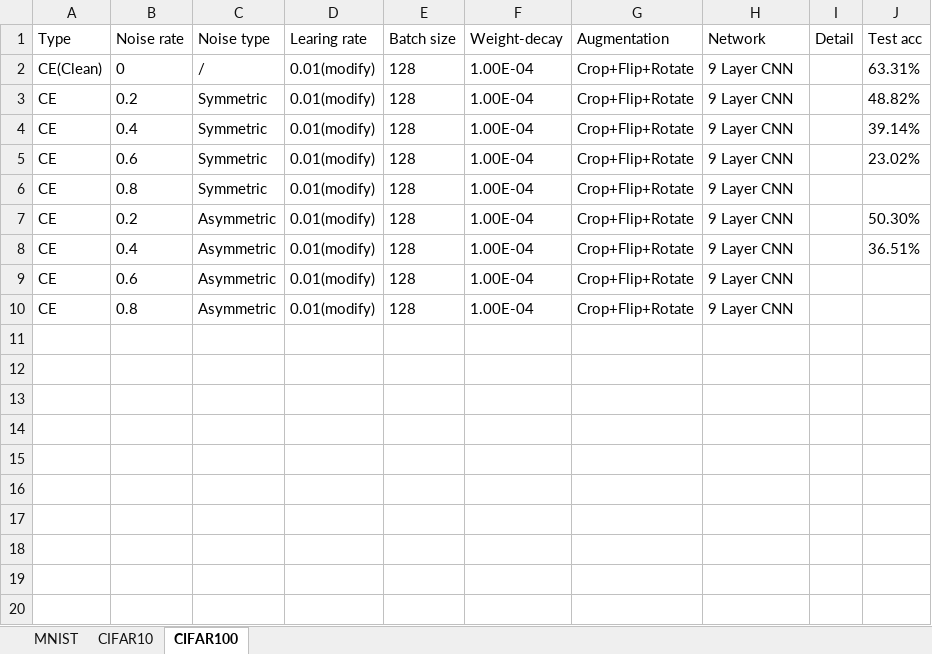
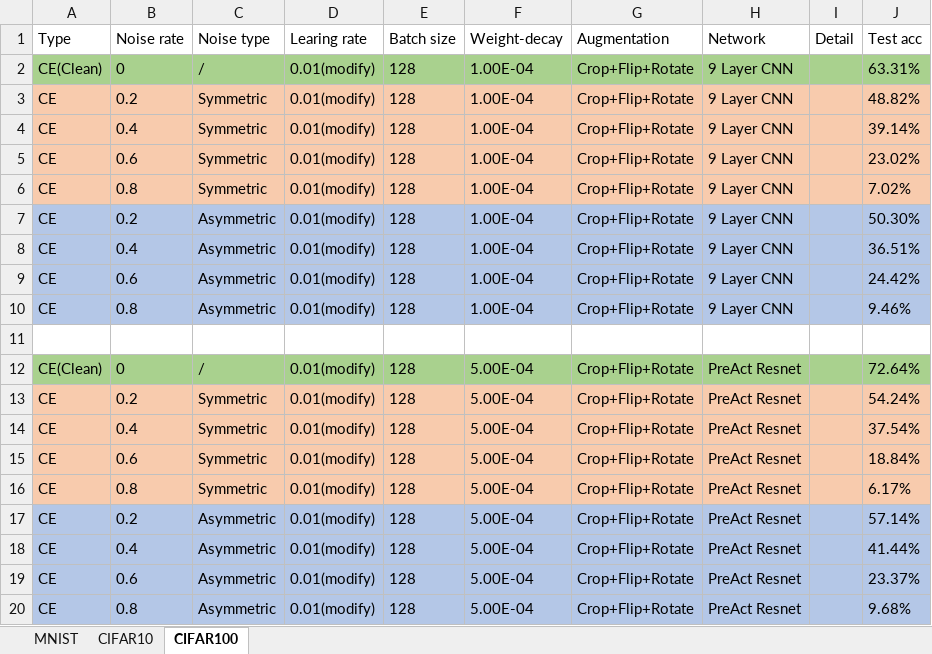
Before and after one commit to ivanwhaf/noise-validation, an Excel workbook: noise.xlsx, sheet CIFAR100, drawn as a sheet; values as stored, in another font and other column widths than the file's, no borders; the diff names each change by its address in the sheet, - before the commit and + after, or states it on an @@ line.

Commit message:
2021.11.10 1.Modify train augmentation filter, fix some bugs 2.Fix some code

```diff
--- a/noise.xlsx (sheet CIFAR100)
+++ b/noise.xlsx (sheet CIFAR100)
-A2:J2 fill: none
+A2:J2 fill: #A9D18E
-A3:J6 fill: none
+A3:J6 fill: #F8CBAD
-J6 (Test acc): (empty)
+J6 (Test acc): 7.02%
-A7:J10 fill: none
+A7:J10 fill: #B4C7E7
-J9 (Test acc): (empty)
+J9 (Test acc): 24.42%
-J10 (Test acc): (empty)
+J10 (Test acc): 9.46%
+row 11: (empty)
+row 12: CE(Clean) | 0 | / | 0.01(modify) | 128 | 5.00E-04 | Crop+Flip+Rotate | PreAct Resnet |  | 72.64%
+row 13: CE | 0.2 | Symmetric | 0.01(modify) | 128 | 5.00E-04 | Crop+Flip+Rotate | PreAct Resnet |  | 54.24%
+row 14: CE | 0.4 | Symmetric | 0.01(modify) | 128 | 5.00E-04 | Crop+Flip+Rotate | PreAct Resnet |  | 37.54%
+row 15: CE | 0.6 | Symmetric | 0.01(modify) | 128 | 5.00E-04 | Crop+Flip+Rotate | PreAct Resnet |  | 18.84%
+row 16: CE | 0.8 | Symmetric | 0.01(modify) | 128 | 5.00E-04 | Crop+Flip+Rotate | PreAct Resnet |  | 6.17%
+row 17: CE | 0.2 | Asymmetric | 0.01(modify) | 128 | 5.00E-04 | Crop+Flip+Rotate | PreAct Resnet |  | 57.14%
+row 18: CE | 0.4 | Asymmetric | 0.01(modify) | 128 | 5.00E-04 | Crop+Flip+Rotate | PreAct Resnet |  | 41.44%
+row 19: CE | 0.6 | Asymmetric | 0.01(modify) | 128 | 5.00E-04 | Crop+Flip+Rotate | PreAct Resnet |  | 23.37%
+row 20: CE | 0.8 | Asymmetric | 0.01(modify) | 128 | 5.00E-04 | Crop+Flip+Rotate | PreAct Resnet |  | 9.68%
```
Also changed, not shown: sheet CIFAR10, 7 other files.
